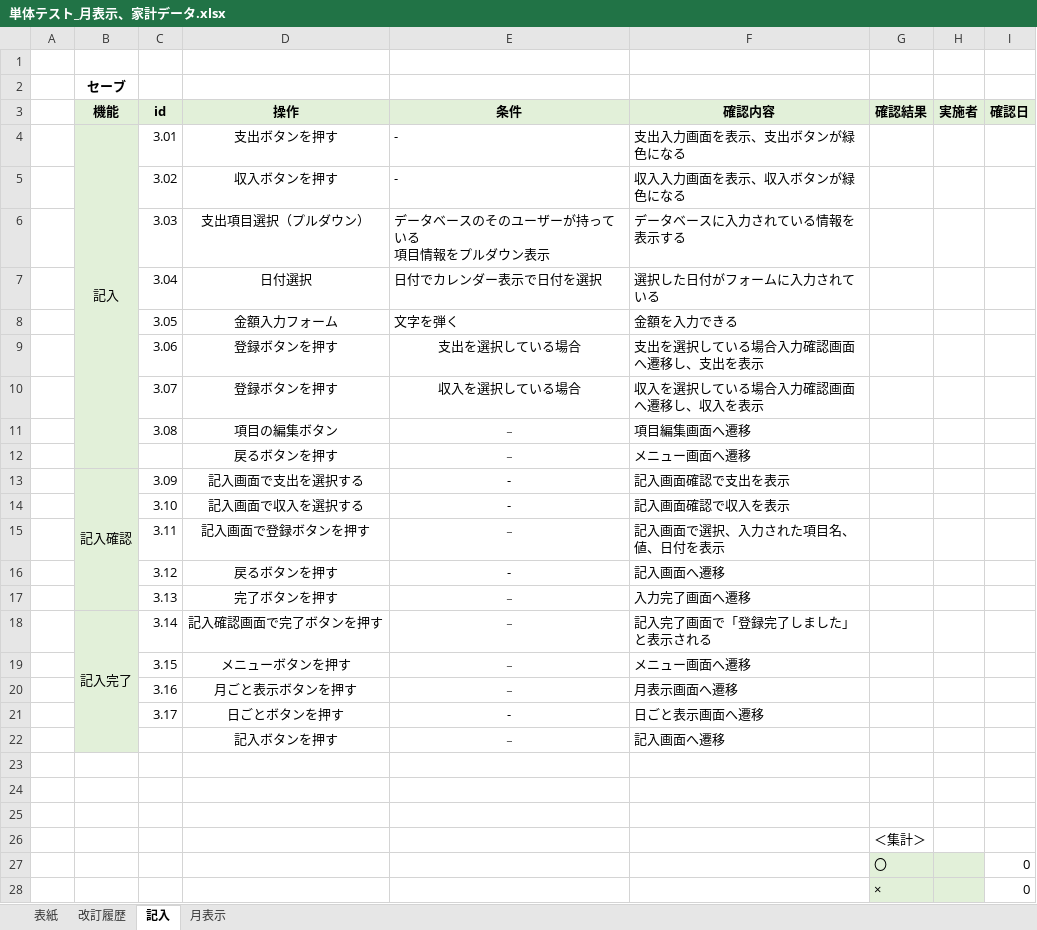
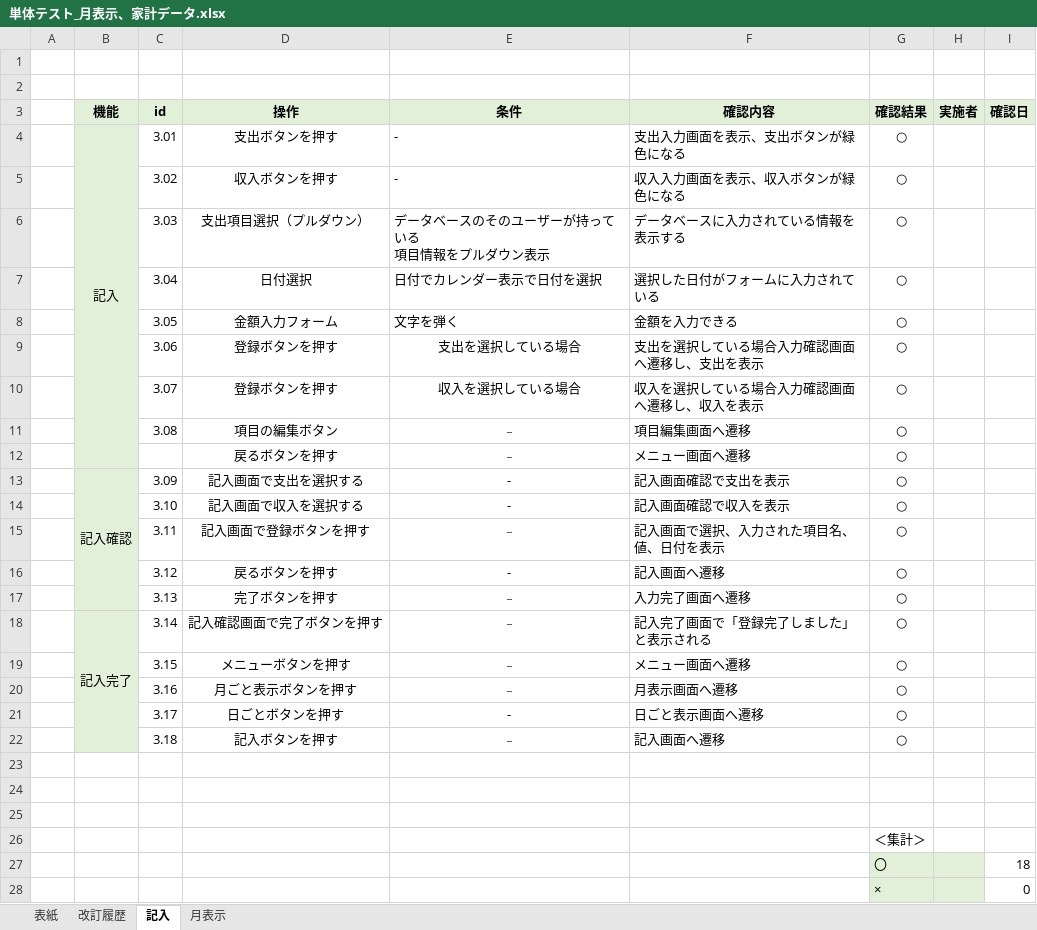
Before and after one commit to ShunjiYamamoto/groupA, an Excel workbook: 7.単体テスト/単体テスト_月表示、家計データ.xlsx, sheet 記入, drawn as a sheet; only a part is shown; values as stored, in another font and other column widths than the file's, no borders; conditional formats not drawn; the diff covers the shown part only; the diff names each change by its address in the sheet, - before the commit and + after, or states it on an @@ line.

Commit message:
単体テスト完了したのでテスト仕様書をプッシュします

```diff
--- a/7.単体テスト/単体テスト_月表示、家計データ.xlsx (sheet 記入)
+++ b/7.単体テスト/単体テスト_月表示、家計データ.xlsx (sheet 記入)
-B2 (機能): セーブ
+B2 (機能): (empty)
-G4:G22 (確認結果): (empty)
+G4:G22 (確認結果): ○
-C22 (id): (empty)
+C22 (id): 3.18
-I27 (確認日): 0
+I27 (確認日): 18
```
Also changed, not shown: 2 edited cells elsewhere in this sheet, sheet 月表示.
